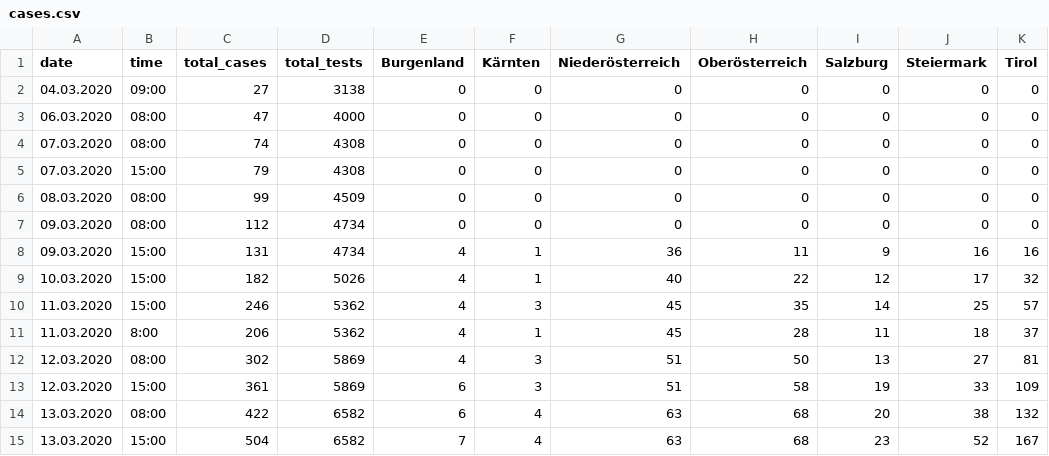
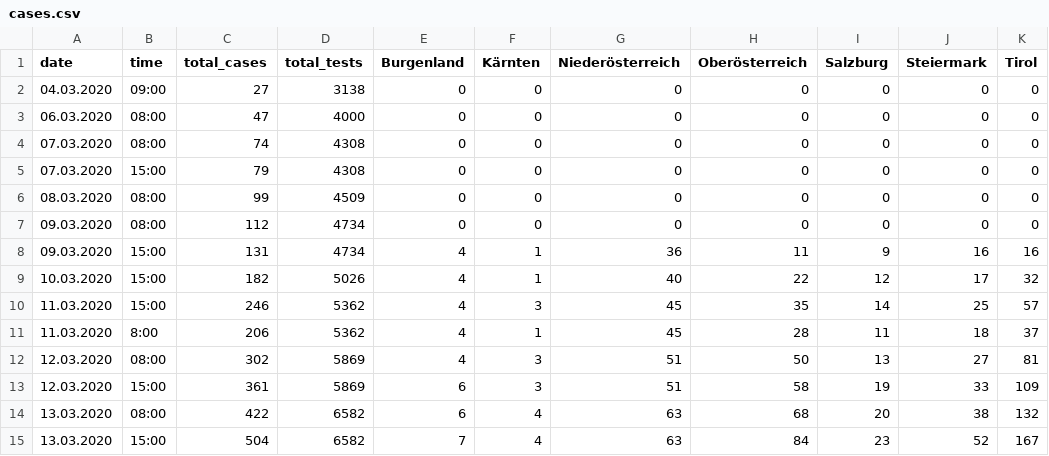
Before and after one commit to danielw2904/Austria-COVID-19, a CSV file: data/cases.csv, drawn as a sheet; only a part is shown; the diff names each change by its address in the sheet, - before the commit and + after, or states it on an @@ line.

```diff
--- a/data/cases.csv
+++ b/data/cases.csv
-H15 (Oberösterreich): 68
+H15 (Oberösterreich): 84
```
Also changed, not shown: 7 other files.
